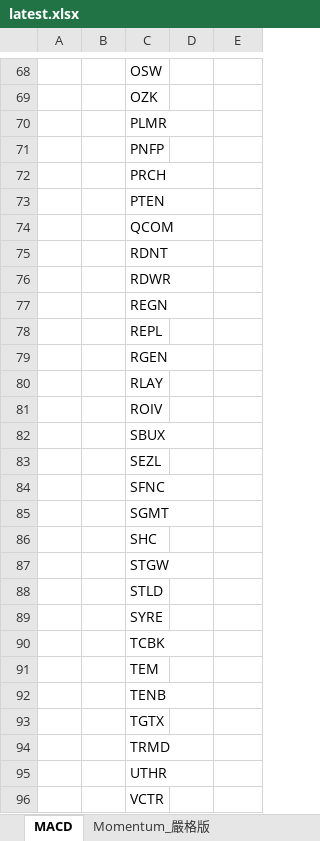
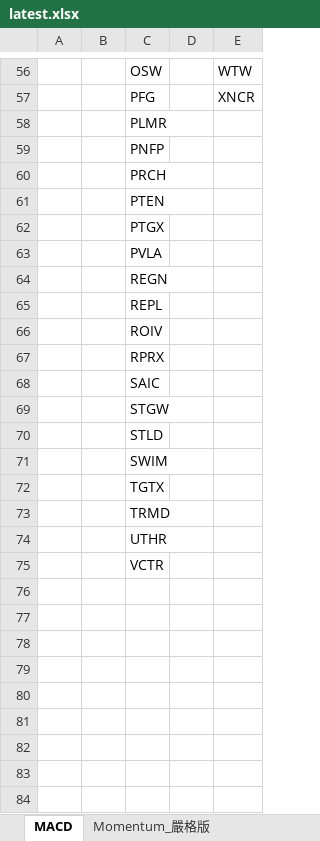
Before and after one commit to Kira11-ja/macd-scanner, an Excel workbook: results/latest.xlsx, sheet MACD, drawn as a sheet; only a part is shown, gaps mark what is left out; values as stored, in another font and other column widths than the file's, no borders; removed rows and columns are numbered as before the commit, all else as after; the diff covers the shown part only; the diff names each change by its address in the sheet, - before the commit and + after, or states it on an @@ line.

```diff
--- a/results/latest.xlsx (sheet MACD)
+++ b/results/latest.xlsx (sheet MACD)
-E56: (empty)
+E56: WTW
-row 69:  |  | OZK
+row 57:  |  | PFG |  | XNCR
-C62: QCOM
+C62: PTGX
-C63: RDNT
+C63: PVLA
-row 76:  |  | RDWR
-row 79:  |  | RGEN
-row 80:  |  | RLAY
-C67: SBUX
+C67: RPRX
-C68: SEZL
+C68: SAIC
-row 84:  |  | SFNC
-row 85:  |  | SGMT
-row 86:  |  | SHC
-C71: SYRE
+C71: SWIM
-row 90:  |  | TCBK
-row 91:  |  | TEM
-row 92:  |  | TENB
```
Also changed, not shown: 22 added rows, 36 removed rows and 47 edited cells elsewhere in this sheet, sheet Momentum_嚴格版, 1 other file.
